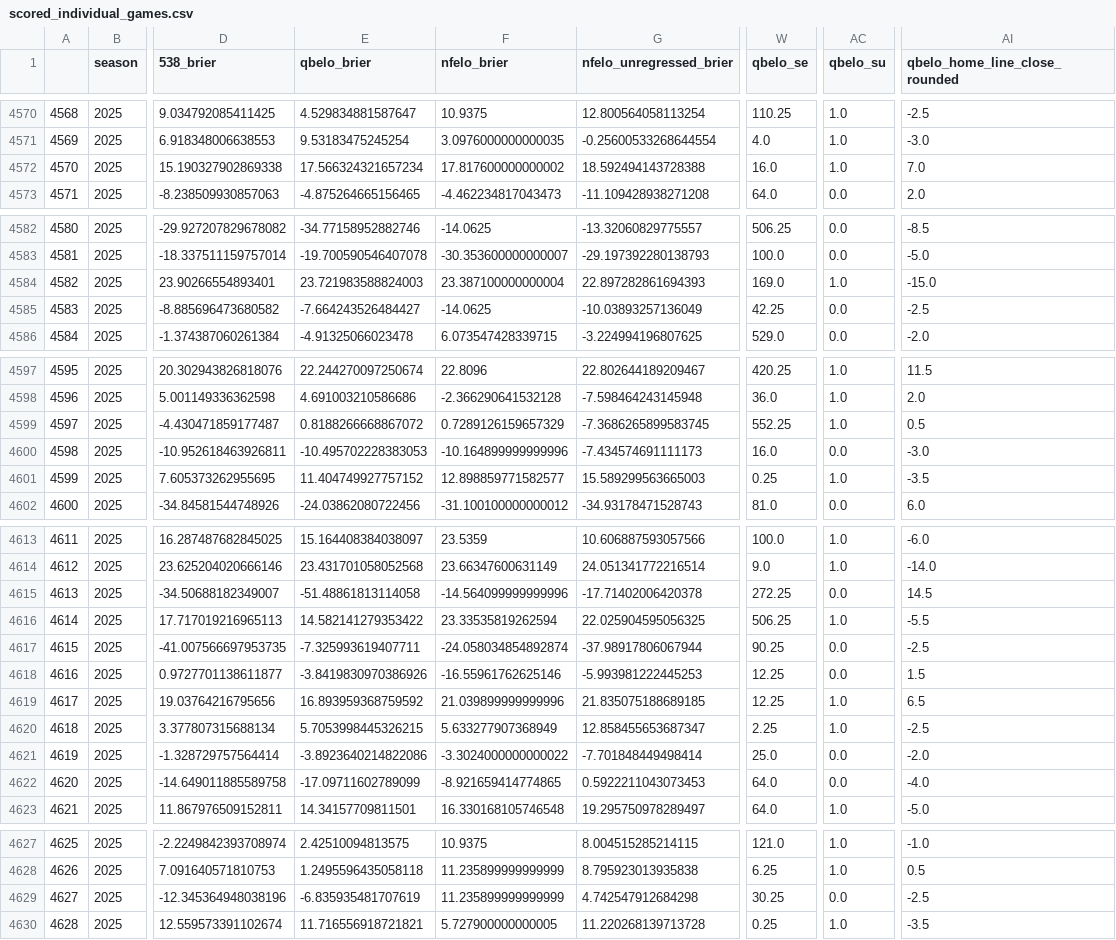
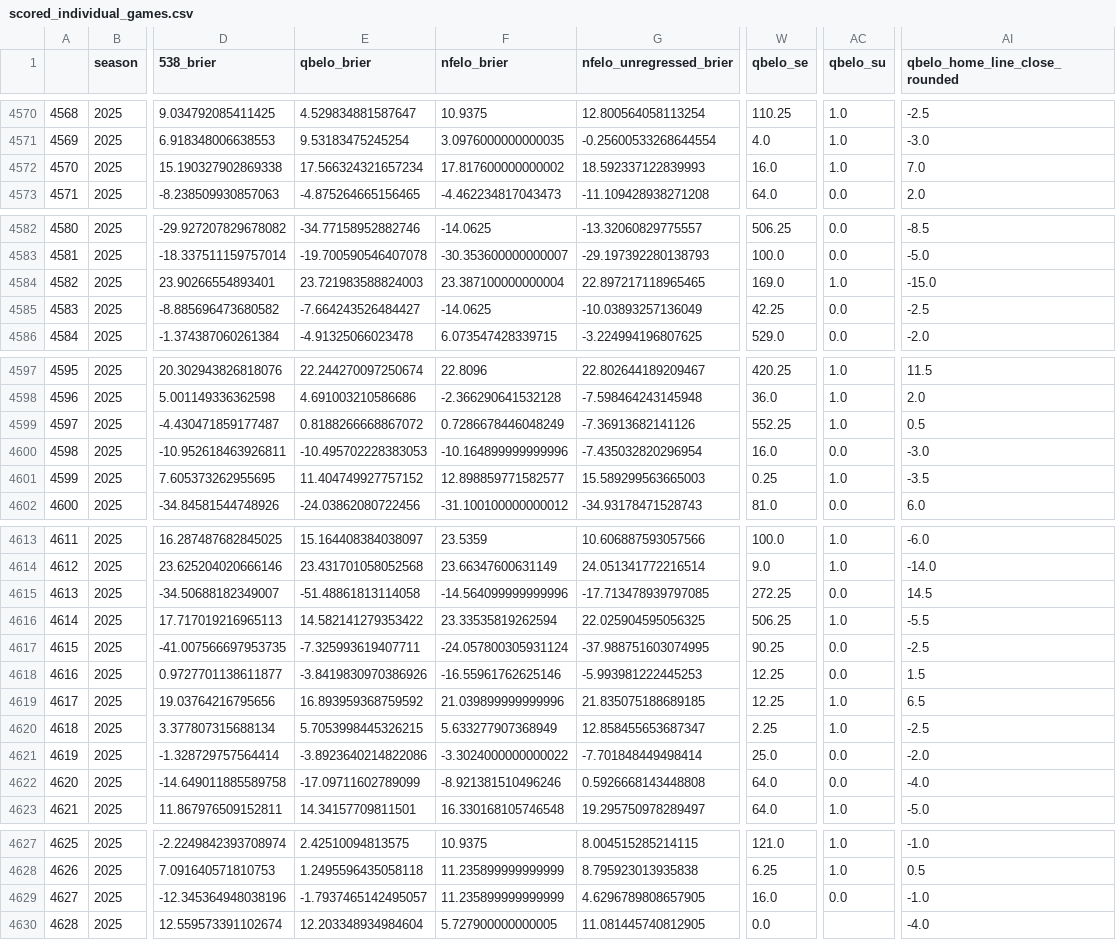
Before and after one commit to greerreNFL/nfelo, a CSV file: nfelo/Data/Formatted Data/scored_individual_games.csv, drawn as a sheet; only a part is shown, gaps mark what is left out; the diff names each change by its address in the sheet, - before the commit and + after, or states it on an @@ line.

```diff
--- a/nfelo/Data/Formatted Data/scored_individual_games.csv
+++ b/nfelo/Data/Formatted Data/scored_individual_games.csv
-G4572 (nfelo_unregressed_brier): 18.592494143728388
+G4572 (nfelo_unregressed_brier): 18.592337122839993
-G4584 (nfelo_unregressed_brier): 22.897282861694393
+G4584 (nfelo_unregressed_brier): 22.897217118965465
-F4599 (nfelo_brier): 0.7289126159657329
+F4599 (nfelo_brier): 0.7286678446048249
-G4599 (nfelo_unregressed_brier): -7.3686265899583745
+G4599 (nfelo_unregressed_brier): -7.36913682141126
-G4600 (nfelo_unregressed_brier): -7.434574691111173
+G4600 (nfelo_unregressed_brier): -7.435032820296954
-G4615 (nfelo_unregressed_brier): -17.71402006420378
+G4615 (nfelo_unregressed_brier): -17.713478939797085
-F4617 (nfelo_brier): -24.058034854892874
+F4617 (nfelo_brier): -24.057800305931124
-G4617 (nfelo_unregressed_brier): -37.98917806067944
+G4617 (nfelo_unregressed_brier): -37.988751603074995
-F4622 (nfelo_brier): -8.921659414774865
+F4622 (nfelo_brier): -8.921381510496246
-G4622 (nfelo_unregressed_brier): 0.5922211043073453
+G4622 (nfelo_unregressed_brier): 0.5926668143448808
-E4629 (qbelo_brier): -6.835935481707619
+E4629 (qbelo_brier): -1.7937465142495057
-G4629 (nfelo_unregressed_brier): 4.742547912684298
+G4629 (nfelo_unregressed_brier): 4.6296789808657905
-W4629 (qbelo_se): 30.25
+W4629 (qbelo_se): 16.0
-AI4629 (qbelo_home_line_close_rounded): -2.5
+AI4629 (qbelo_home_line_close_rounded): -1.0
-E4630 (qbelo_brier): 11.716556918721821
+E4630 (qbelo_brier): 12.203348934984604
-G4630 (nfelo_unregressed_brier): 11.220268139713728
+G4630 (nfelo_unregressed_brier): 11.081445740812905
-W4630 (qbelo_se): 0.25
+W4630 (qbelo_se): 0.0
-AC4630 (qbelo_su): 1.0
+AC4630 (qbelo_su): (empty)
-AI4630 (qbelo_home_line_close_rounded): -3.5
+AI4630 (qbelo_home_line_close_rounded): -4.0
```
Also changed, not shown: output_data/elo_snapshot.csv, output_data/historic_projected_spreads.csv, 2 other files.
